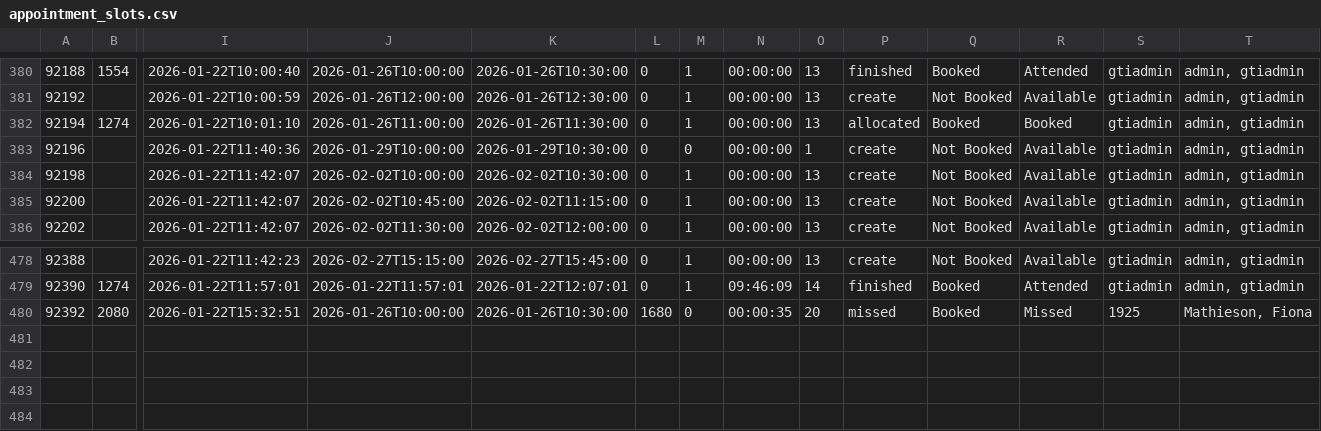
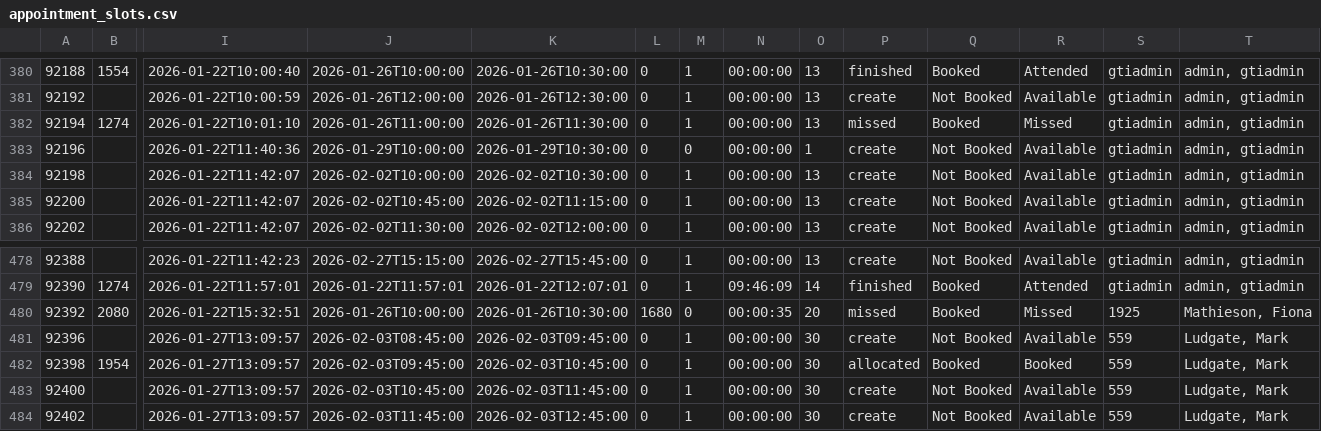
Before and after one commit to falaknaazkhan14/Trial, a CSV file: data/appointment_slots.csv, drawn as a sheet; only a part is shown, gaps mark what is left out; rows hold the shown columns only; the diff names each change by its address in the sheet, - before the commit and + after, or states it on an @@ line.

Commit message:
Update data - 2026-01-27T17:41:35.826519

```diff
--- a/data/appointment_slots.csv
+++ b/data/appointment_slots.csv
-P382: allocated
+P382: missed
-R382: Booked
+R382: Missed
+row 481: 92396 |  | 2026-01-27T13:09:57 | 2026-02-03T08:45:00 | 2026-02-03T09:45:00 | 0 | 1 | 00:00:00 | 30 | create | Not Booked | Available | 559 | Ludgate, Mark
+row 482: 92398 | 1954 | 2026-01-27T13:09:57 | 2026-02-03T09:45:00 | 2026-02-03T10:45:00 | 0 | 1 | 00:00:00 | 30 | allocated | Booked | Booked | 559 | Ludgate, Mark
+row 483: 92400 |  | 2026-01-27T13:09:57 | 2026-02-03T10:45:00 | 2026-02-03T11:45:00 | 0 | 1 | 00:00:00 | 30 | create | Not Booked | Available | 559 | Ludgate, Mark
+row 484: 92402 |  | 2026-01-27T13:09:57 | 2026-02-03T11:45:00 | 2026-02-03T12:45:00 | 0 | 1 | 00:00:00 | 30 | create | Not Booked | Available | 559 | Ludgate, Mark
```
Also changed, not shown: data/appointment_bookings.csv, data/students.csv, 3 other files.
